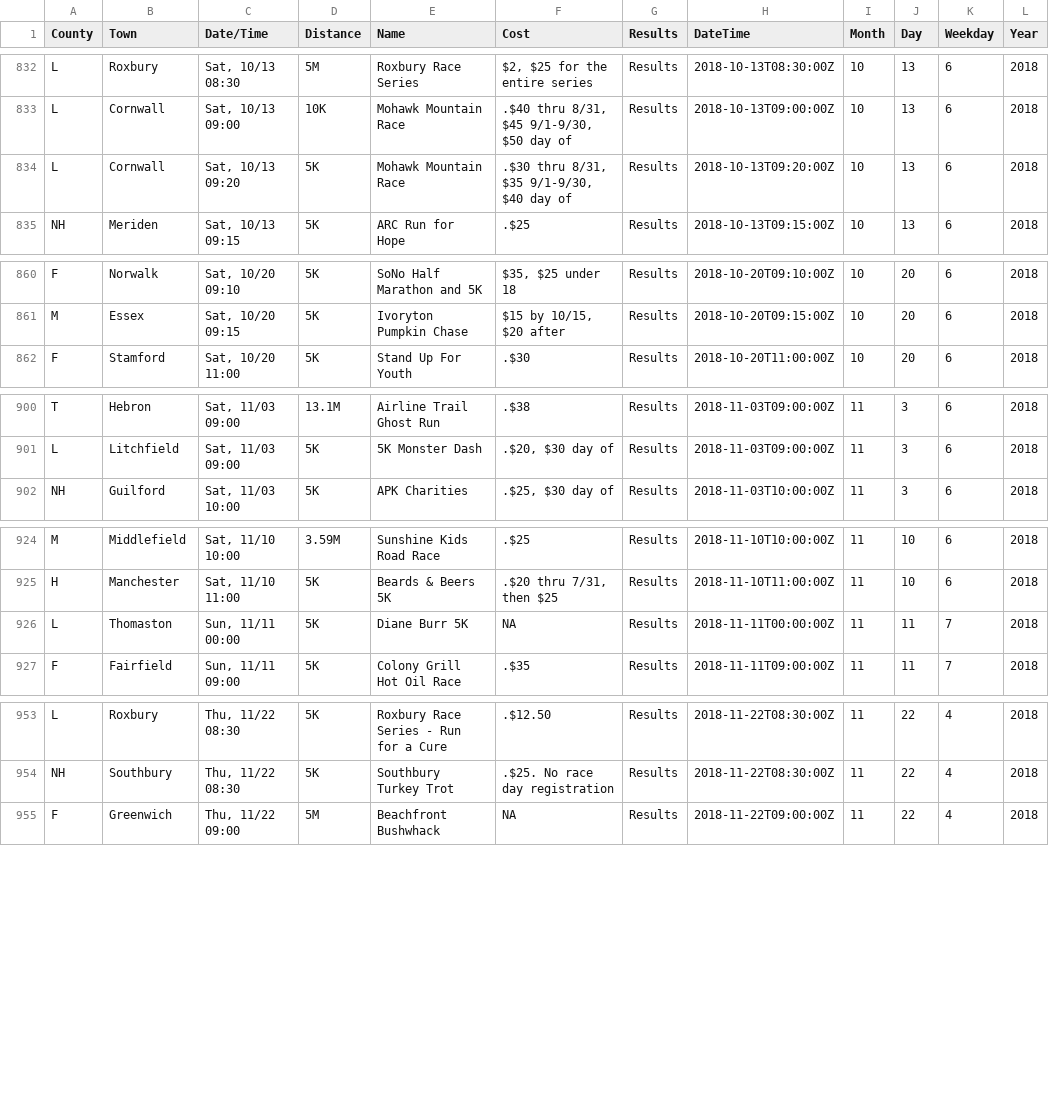
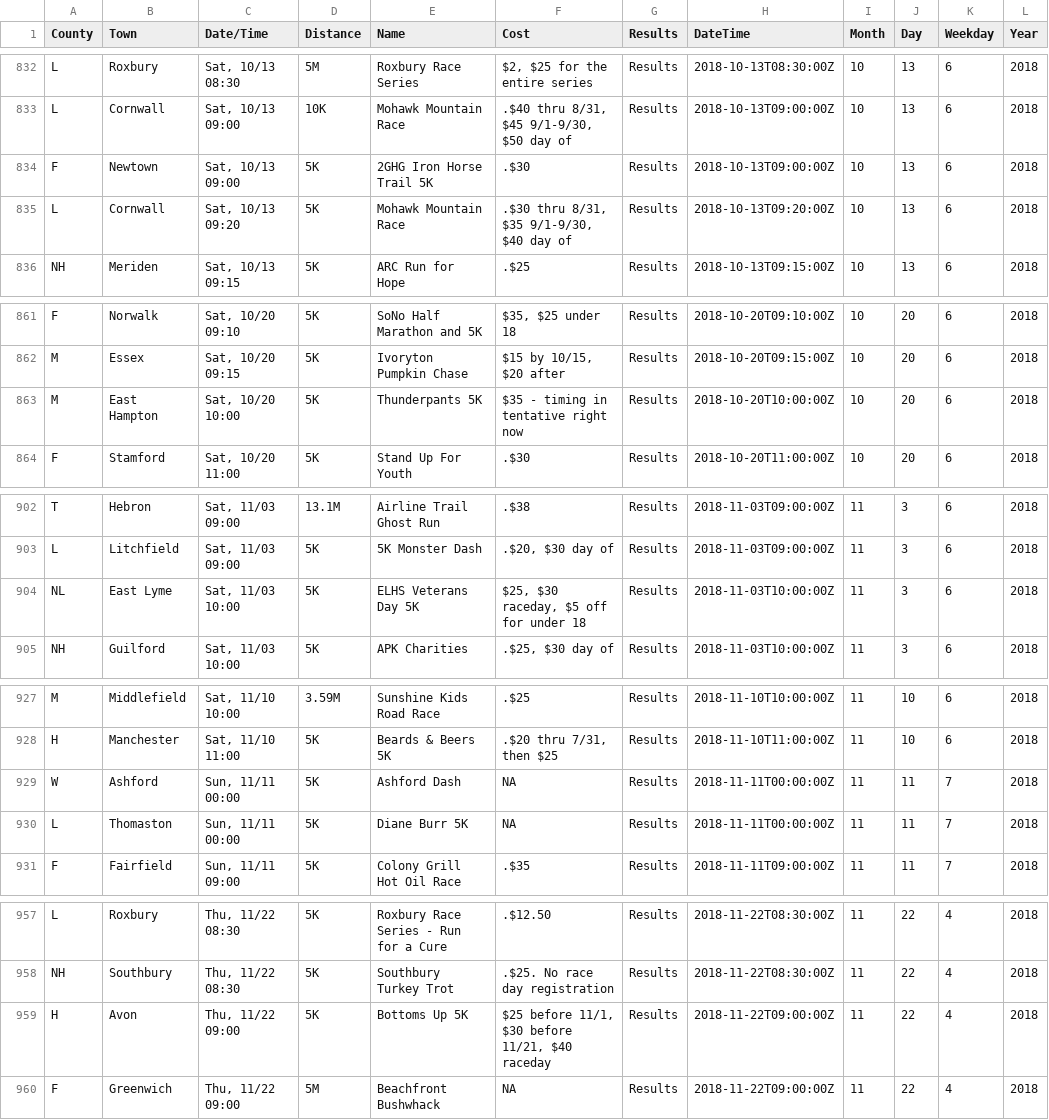
Before and after one commit to jpasini/dataviz-project-template, a CSV file: data/races2018.csv, drawn as a sheet; only a part is shown, gaps mark what is left out; the diff covers the shown part only.

Commit message:
fresh data

```diff
--- a/data/races2018.csv
+++ b/data/races2018.csv
@@ -835,2 +835,3 @@ L,Roxbury,"Sat, 10/13 08:30",5M,Roxbury Race Series,"$2,  $25 for the entire ser
 L,Cornwall,"Sat, 10/13 09:00",10K,Mohawk Mountain Race,".$40 thru 8/31, $45 9/1-9/30, $50 day of",Results,2018-10-13T09:00:00Z,10,13,6,2018
+F,Newtown,"Sat, 10/13 09:00",5K,2GHG Iron Horse Trail 5K,.$30,Results,2018-10-13T09:00:00Z,10,13,6,2018
 L,Cornwall,"Sat, 10/13 09:20",5K,Mohawk Mountain Race,".$30 thru 8/31, $35 9/1-9/30, $40 day of",Results,2018-10-13T09:20:00Z,10,13,6,2018
@@ -863,2 +864,3 @@ F,Norwalk,"Sat, 10/20 09:10",5K,SoNo Half Marathon and 5K,"$35, $25 under 18",Re
 M,Essex,"Sat, 10/20 09:15",5K,Ivoryton Pumpkin Chase,"$15 by 10/15, $20 after",Results,2018-10-20T09:15:00Z,10,20,6,2018
+M,East Hampton,"Sat, 10/20 10:00",5K,Thunderpants 5K,$35 - timing in tentative right now,Results,2018-10-20T10:00:00Z,10,20,6,2018
 F,Stamford,"Sat, 10/20 11:00",5K,Stand Up For Youth,.$30,Results,2018-10-20T11:00:00Z,10,20,6,2018
@@ -903,2 +905,3 @@ T,Hebron,"Sat, 11/03 09:00",13.1M,Airline Trail Ghost Run,.$38,Results,2018-11-0
 L,Litchfield,"Sat, 11/03 09:00",5K,5K Monster Dash,".$20, $30 day of",Results,2018-11-03T09:00:00Z,11,3,6,2018
+NL,East Lyme,"Sat, 11/03 10:00",5K,ELHS Veterans Day 5K,"$25, $30 raceday, $5 off for under 18",Results,2018-11-03T10:00:00Z,11,3,6,2018
 NH,Guilford,"Sat, 11/03 10:00",5K,APK Charities,".$25, $30 day of",Results,2018-11-03T10:00:00Z,11,3,6,2018
@@ -927,2 +930,3 @@ M,Middlefield,"Sat, 11/10 10:00",3.59M,Sunshine Kids Road Race,.$25,Results,2018
 H,Manchester,"Sat, 11/10 11:00",5K,Beards & Beers 5K,".$20 thru 7/31, then $25",Results,2018-11-10T11:00:00Z,11,10,6,2018
+W,Ashford,"Sun, 11/11 00:00",5K,Ashford Dash,NA,Results,2018-11-11T00:00:00Z,11,11,7,2018
 L,Thomaston,"Sun, 11/11 00:00",5K,Diane Burr 5K,NA,Results,2018-11-11T00:00:00Z,11,11,7,2018
@@ -956,2 +960,3 @@ L,Roxbury,"Thu, 11/22 08:30",5K,Roxbury Race Series - Run for a Cure,.$12.50,Res
 NH,Southbury,"Thu, 11/22 08:30",5K,Southbury Turkey Trot,.$25.  No race day registration,Results,2018-11-22T08:30:00Z,11,22,4,2018
+H,Avon,"Thu, 11/22 09:00",5K,Bottoms Up 5K,"$25 before 11/1,  $30 before 11/21,  $40 raceday",Results,2018-11-22T09:00:00Z,11,22,4,2018
 F,Greenwich,"Thu, 11/22 09:00",5M,Beachfront Bushwhack,NA,Results,2018-11-22T09:00:00Z,11,22,4,2018
```
Also changed, not shown: 1 added row elsewhere in this file, 2 other files.
